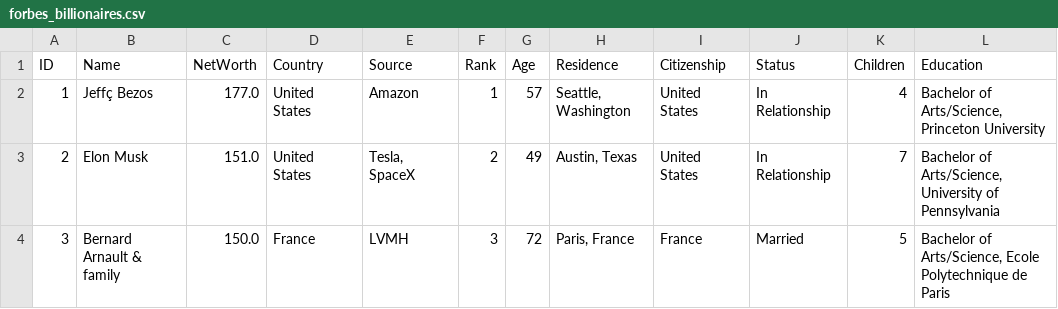
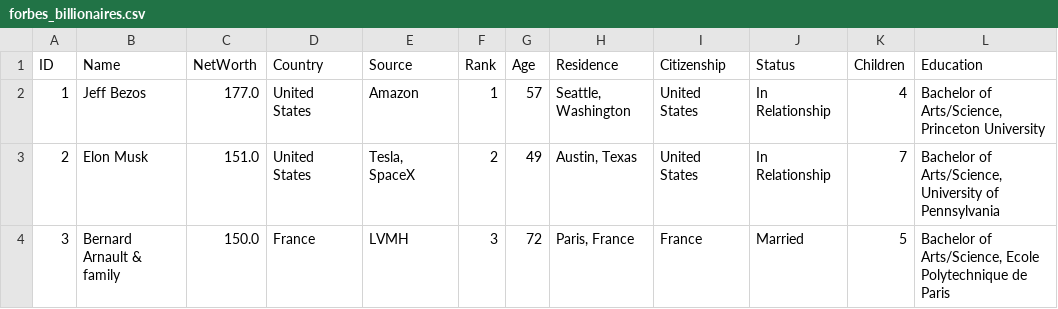
Before and after one commit to oEnzoCastro/AEDS3, a CSV file: src/database/forbes_billionaires.csv, drawn as a sheet; only a part is shown; the diff names each change by its address in the sheet, - before the commit and + after, or states it on an @@ line.

```diff
--- a/src/database/forbes_billionaires.csv
+++ b/src/database/forbes_billionaires.csv
-B2 (Name): Jeffç Bezos
+B2 (Name): Jeff Bezos
```
Also changed, not shown: 4 other files.
